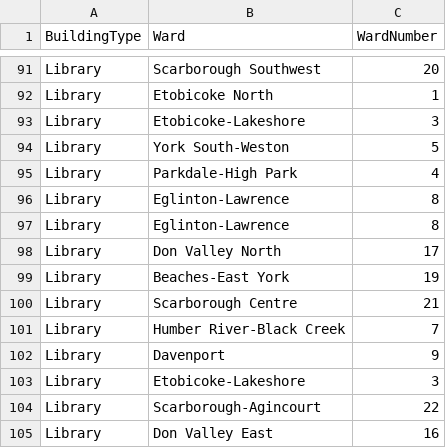
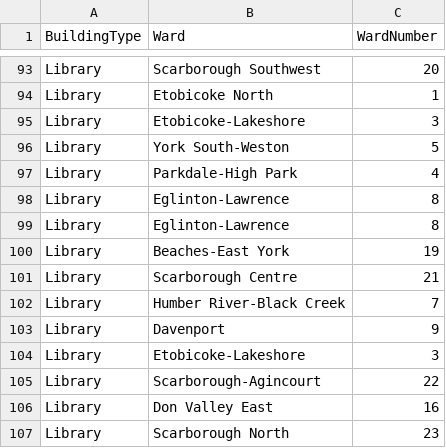
Before and after one commit to BerniceBao/Final-, a CSV file: outputs/data/cleaned_wifi_data.csv, drawn as a sheet; only a part is shown, gaps mark what is left out; the shorter side is filled out with more unchanged rows; the diff covers the shown part only.

```diff
--- a/outputs/data/cleaned_wifi_data.csv
+++ b/outputs/data/cleaned_wifi_data.csv
@@ -97,3 +99,2 @@ Library,Eglinton-Lawrence,8
 Library,Eglinton-Lawrence,8
-Library,Don Valley North,17
 Library,Beaches-East York,19
```
Also changed, not shown: 6 added rows, 1 removed row and 6 edited cells elsewhere in this file, 4 other files.
